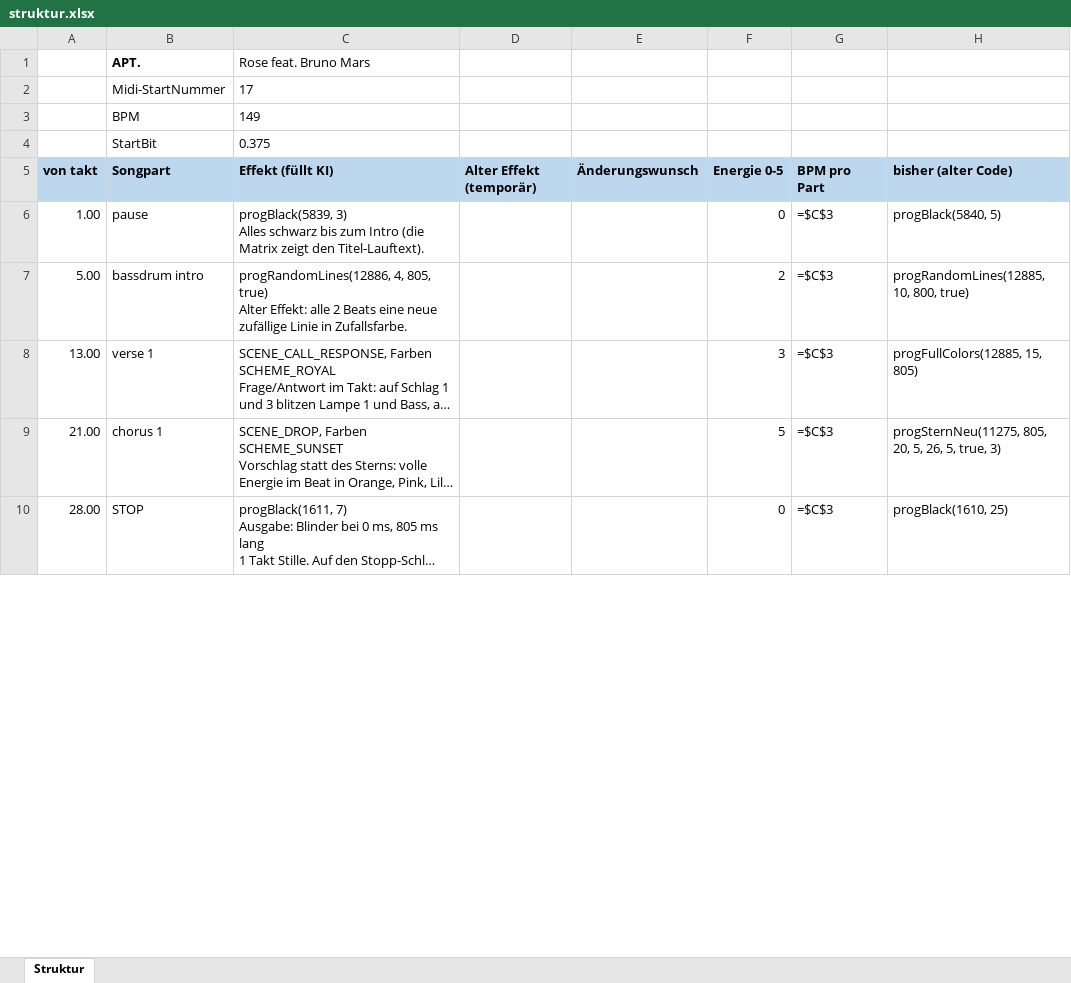
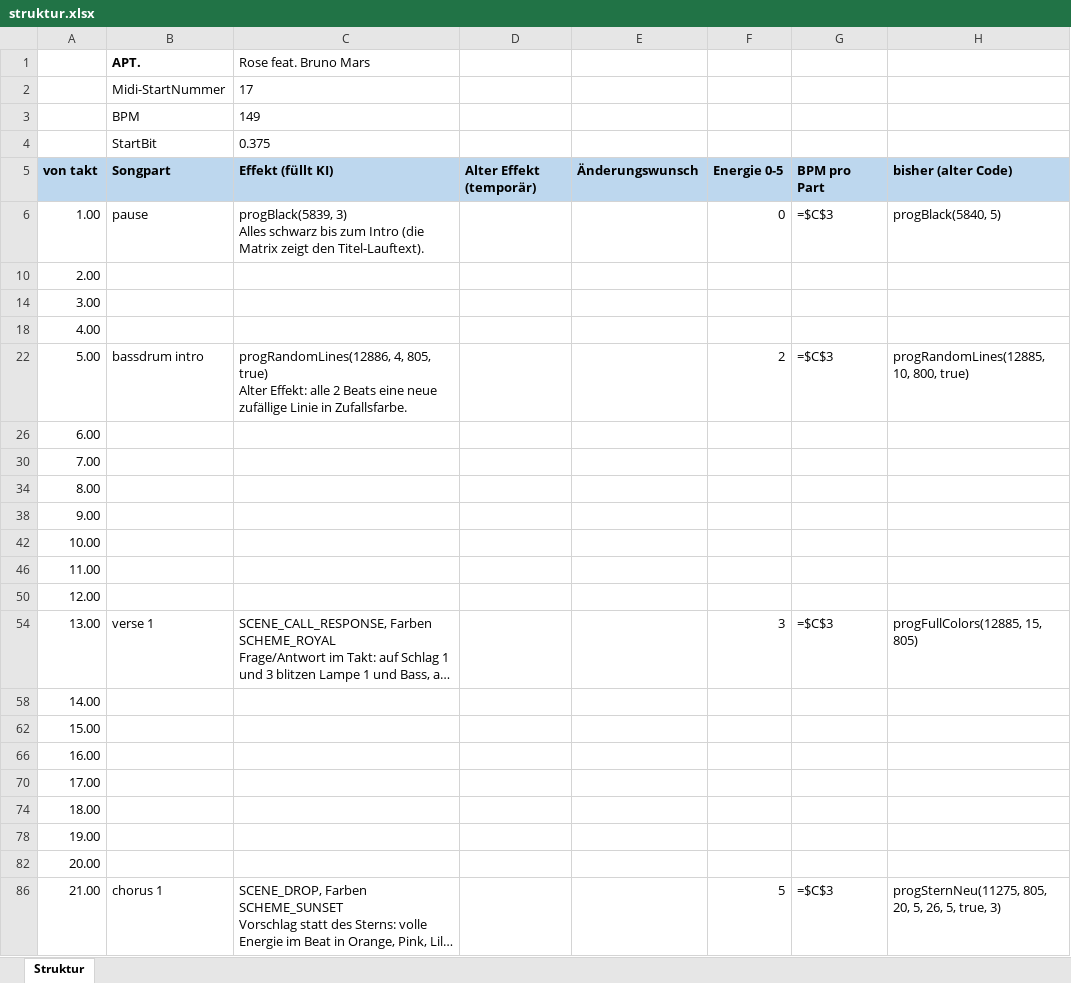
Before and after one commit to just4phil/LED-GIT_on_YULC, an Excel workbook: songs/Apt_v1/quelle/struktur.xlsx, sheet Struktur, drawn as a sheet; only a part is shown; the shorter side is filled out with more unchanged rows; long unchanged cells end in …; values as stored, in another font and other column widths than the file's, no borders; formulas without a stored value are shown as written; the diff covers the shown part only; the diff names each change by its address in the sheet, - before the commit and + after, or states it on an @@ line.

```diff
--- a/songs/Apt_v1/quelle/struktur.xlsx (sheet Struktur)
+++ b/songs/Apt_v1/quelle/struktur.xlsx (sheet Struktur)
+row 10: 2.00
+row 14: 3.00
+row 18: 4.00
+row 26: 6.00
+row 30: 7.00
+row 34: 8.00
+row 38: 9.00
+row 42: 10.00
+row 46: 11.00
+row 50: 12.00
+row 58: 14.00
+row 62: 15.00
+row 66: 16.00
+row 70: 17.00
+row 74: 18.00
+row 78: 19.00
+row 82: 20.00
```
Also changed, not shown: 79 added rows, 6 edited cells and cell formats elsewhere in this sheet, hidden cells, 14 other files.
